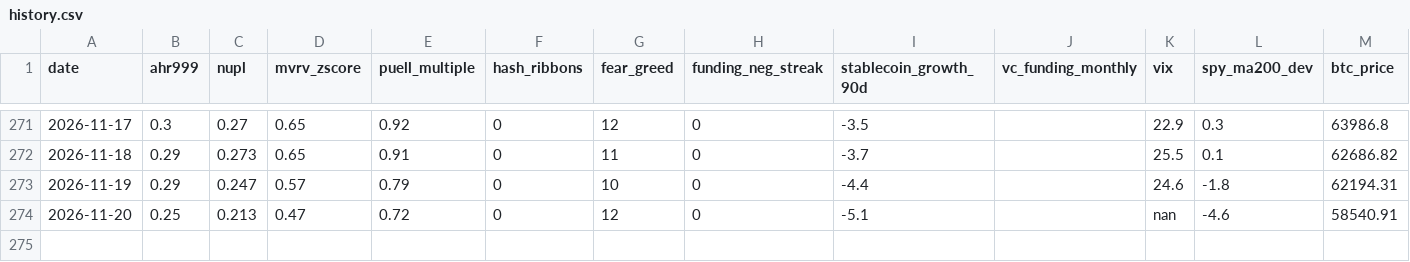
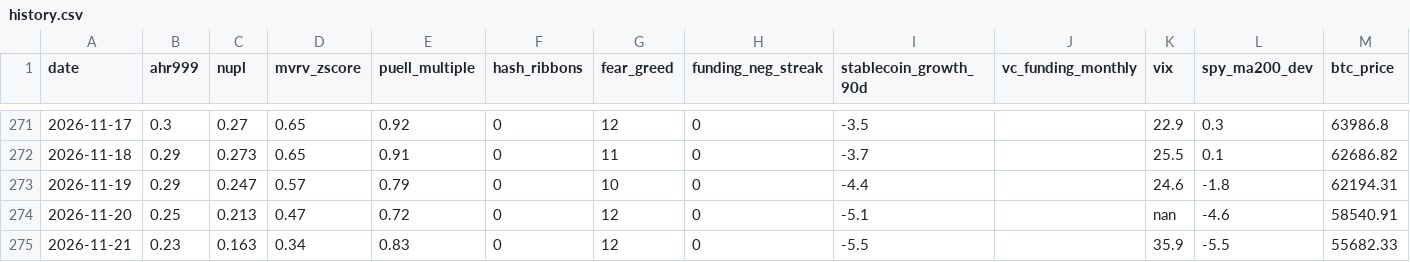
Before and after one commit to June911/personal-site, a CSV file: indicators/history.csv, drawn as a sheet; only a part is shown, gaps mark what is left out.

```diff
--- a/indicators/history.csv
+++ b/indicators/history.csv
@@ -274 +274,2 @@ date,ahr999,nupl,mvrv_zscore,puell_multiple,hash_ribbons,fear_greed,funding_neg_
 2026-11-20,0.25,0.213,0.47,0.72,0,12,0,-5.1,,nan,-4.6,58540.91
+2026-11-21,0.23,0.163,0.34,0.83,0,12,0,-5.5,,35.9,-5.5,55682.33
```
Also changed, not shown: 1 other file.
